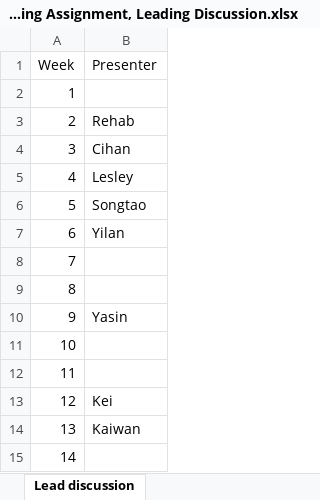
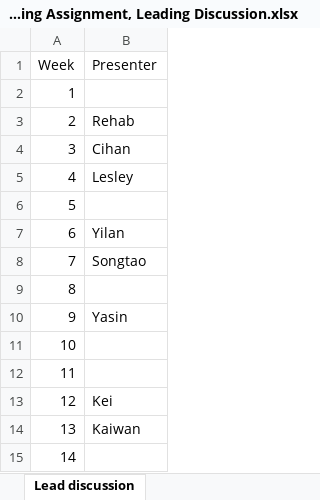
Before and after one commit to yasinshafi/soda501, an Excel workbook: Group, Coding Assignment, Leading Discussion/Group, Coding Assignment, Leading Discussion.xlsx, sheet Lead discussion, drawn as a sheet; values as stored, in another font and other column widths than the file's, no borders; the diff names each change by its address in the sheet, - before the commit and + after, or states it on an @@ line.

```diff
--- a/Group, Coding Assignment, Leading Discussion/Group, Coding Assignment, Leading Discussion.xlsx (sheet Lead discussion)
+++ b/Group, Coding Assignment, Leading Discussion/Group, Coding Assignment, Leading Discussion.xlsx (sheet Lead discussion)
-B6 (Presenter): Songtao
+B6 (Presenter): (empty)
-B8 (Presenter): (empty)
+B8 (Presenter): Songtao
```
Also changed, not shown: 12 other files.
